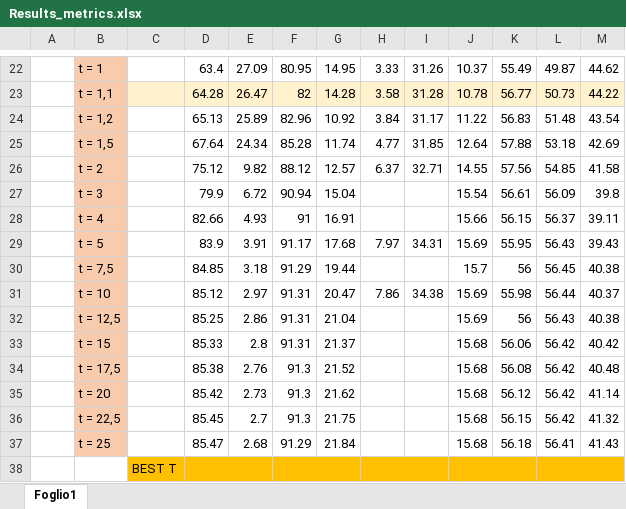
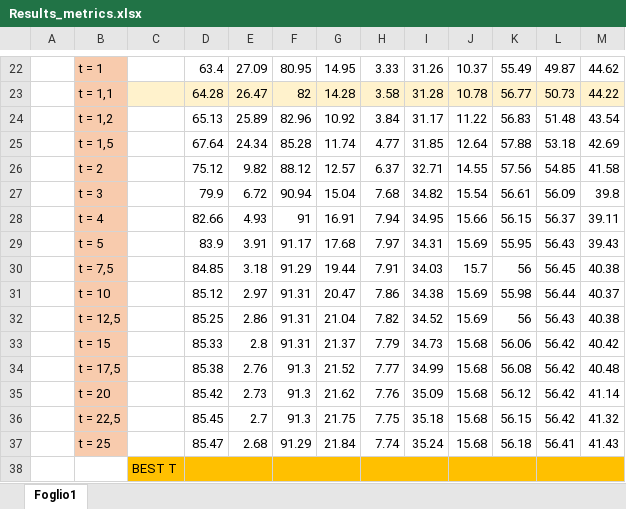
Before and after one commit to vittoria1108/MaskArchitectureAnomaly_CourseProject, an Excel workbook: Results_metrics.xlsx, sheet Foglio1, drawn as a sheet; only a part is shown, gaps mark what is left out; values as stored, in another font and other column widths than the file's, no borders; charts and pictures not drawn; the diff names each change by its address in the sheet, - before the commit and + after, or states it on an @@ line.

Commit message:
Metriche aggiornate

```diff
--- a/Results_metrics.xlsx (sheet Foglio1)
+++ b/Results_metrics.xlsx (sheet Foglio1)
-H27: (empty)
+H27: 7.68
-I27: (empty)
+I27: 34.82
-H28: (empty)
+H28: 7.94
-I28: (empty)
+I28: 34.95
-H30: (empty)
+H30: 7.91
-I30: (empty)
+I30: 34.03
-H32: (empty)
+H32: 7.82
-I32: (empty)
+I32: 34.52
-H33: (empty)
+H33: 7.79
-I33: (empty)
+I33: 34.73
-H34: (empty)
+H34: 7.77
-I34: (empty)
+I34: 34.99
-H35: (empty)
+H35: 7.76
-I35: (empty)
+I35: 35.09
-H36: (empty)
+H36: 7.75
-I36: (empty)
+I36: 35.18
-H37: (empty)
+H37: 7.74
-I37: (empty)
+I37: 35.24
```
Also changed, not shown: charts or pictures.
